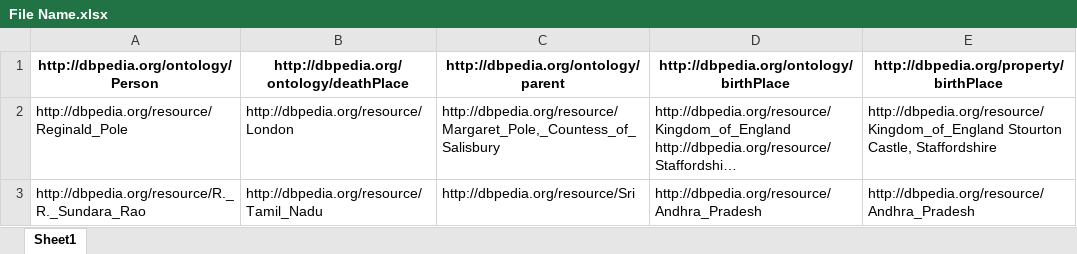
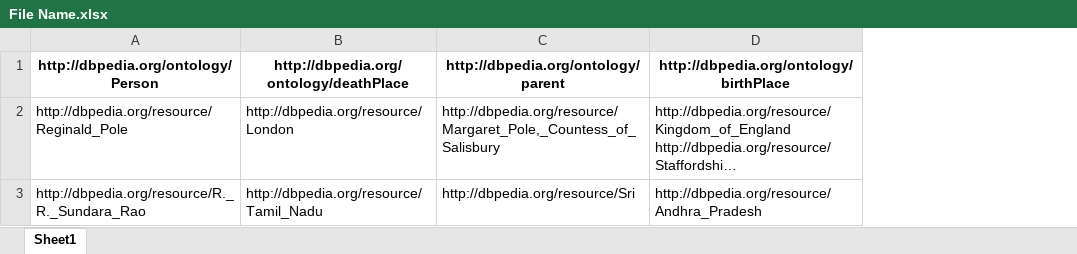
Before and after one commit to Cabi-96/STI-Thesis, an Excel workbook: File Name.xlsx, sheet Sheet1, drawn as a sheet; long unchanged cells end in …; values as stored, in another font and other column widths than the file's, no borders; the diff names each change by its address in the sheet, - before the commit and + after, or states it on an @@ line.

```diff
--- a/File Name.xlsx (sheet Sheet1)
+++ b/File Name.xlsx (sheet Sheet1)
-column E, rows 1-3: http://dbpedia.org/property/birthPlace | http://dbpedia.org/resource/Kingdom_of_England Stourton Castle, Staffordshire | http://dbpedia.org/resource/Andhra_Pradesh
```
Also changed, not shown: 1 other file.
